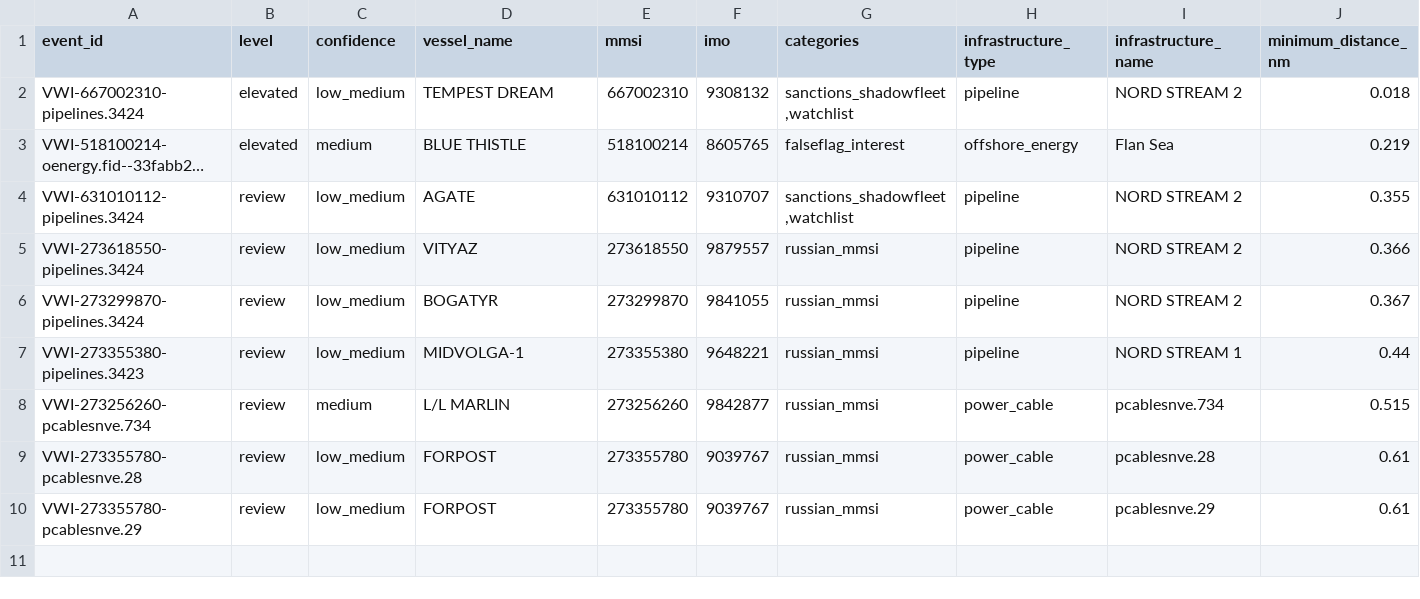
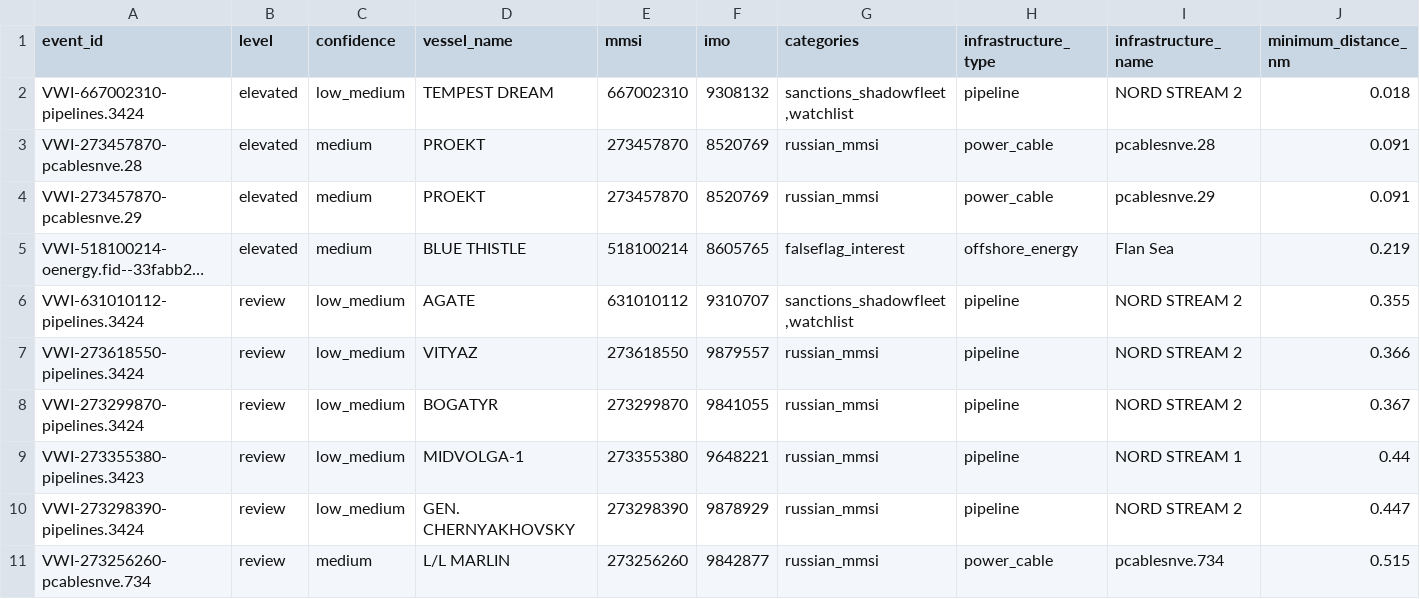
Before and after one commit to mowlsint/VoodooWhiskers, a CSV file: public/downloads/infrastructure_watch_latest.csv, drawn as a sheet; only a part is shown; the shorter side is filled out with more unchanged rows; long unchanged cells end in …; rows hold the shown columns only; the diff names each change by its address in the sheet, - before the commit and + after, or states it on an @@ line.

```diff
--- a/public/downloads/infrastructure_watch_latest.csv
+++ b/public/downloads/infrastructure_watch_latest.csv
+row 3: VWI-273457870-pcablesnve.28 | elevated | medium | PROEKT | 273457870 | 8520769 | russian_mmsi | power_cable | pcablesnve.28 | 0.091
+row 4: VWI-273457870-pcablesnve.29 | elevated | medium | PROEKT | 273457870 | 8520769 | russian_mmsi | power_cable | pcablesnve.29 | 0.091
+row 10: VWI-273298390-pipelines.3424 | review | low_medium | GEN. CHERNYAKHOVSKY | 273298390 | 9878929 | russian_mmsi | pipeline | NORD STREAM 2 | 0.447
```
Also changed, not shown: 11 other files.
